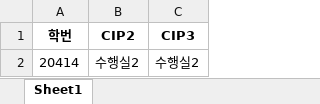
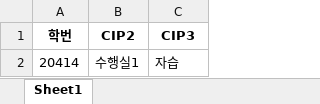
Before and after one commit to AERISstudio/cipchecker, an Excel workbook: 04반.xlsx, sheet Sheet1, drawn as a sheet; values as stored, in another font and other column widths than the file's, no borders; the diff names each change by its address in the sheet, - before the commit and + after, or states it on an @@ line.

```diff
--- a/04반.xlsx (sheet Sheet1)
+++ b/04반.xlsx (sheet Sheet1)
-B2 (CIP2): 수행실2
+B2 (CIP2): 수행실1
-C2 (CIP3): 수행실2
+C2 (CIP3): 자습
```
Also changed, not shown: 1 other file.
